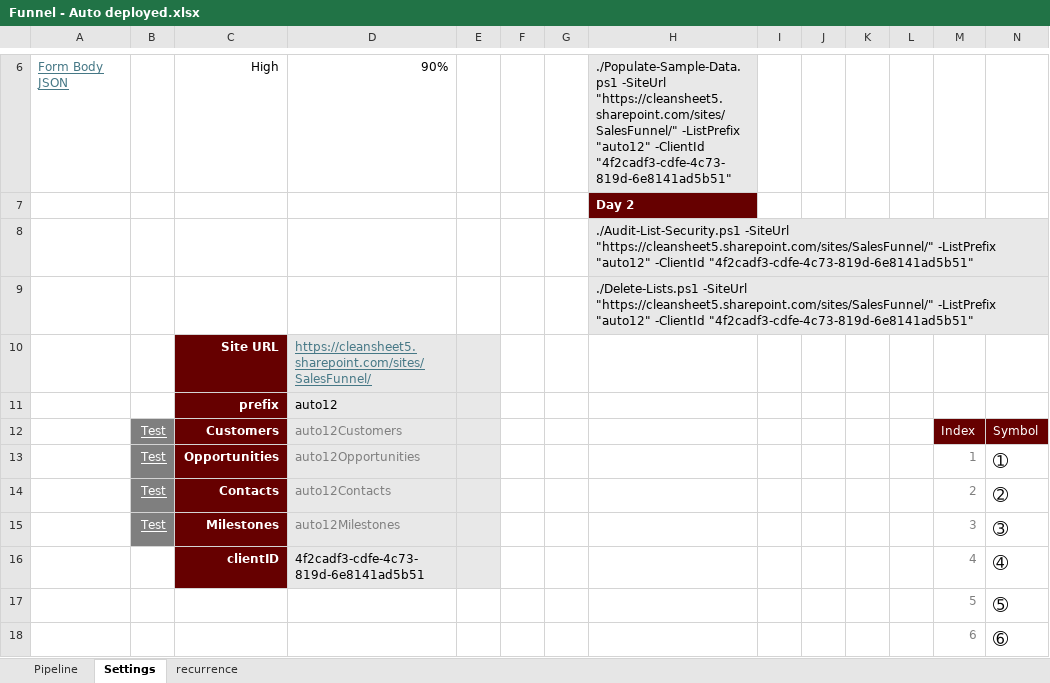
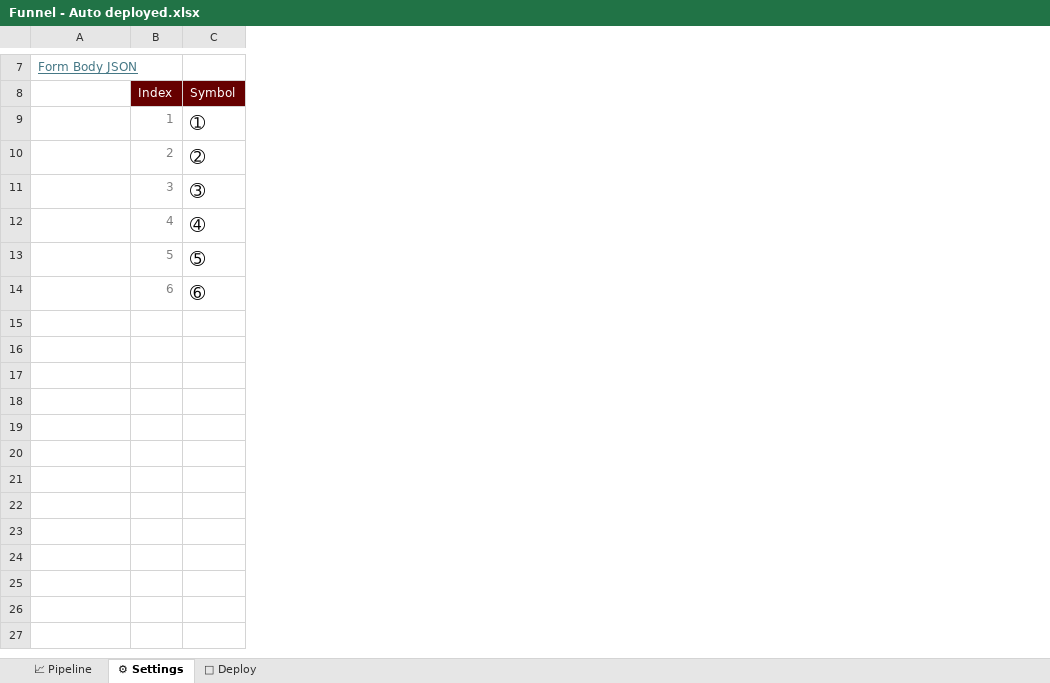
Before and after one commit to pgaljan/funneler, an Excel workbook: frontend/Funnel - Auto deployed.xlsx, sheet ⚙ Settings, drawn as a sheet; only a part is shown, gaps mark what is left out; values as stored, in another font and other column widths than the file's, no borders; table styles not drawn; removed rows and columns are numbered as before the commit, all else as after; rows hold the shown columns only; the diff covers the shown part only; the diff names each change by its address in the sheet, - before the commit and + after, or states it on an @@ line.

```diff
--- a/frontend/Funnel - Auto deployed.xlsx (sheet ⚙ Settings)
+++ b/frontend/Funnel - Auto deployed.xlsx (sheet ⚙ Settings)
-sheet tab: Pipeline
+sheet tab: 📈 Pipeline
-sheet tab: Settings
+sheet tab: ⚙ Settings
@@ sheet tab hidden: recurrence @@
+sheet tab: 🚀 Deploy
-column B, rows 12-15: all Test
-column C, row 6: High; rows 12-16: Customers | Opportunities | Contacts | Milestones | clientID
-column D, row 6: 90%; rows 12-16: auto12Customers | auto12Opportunities | auto12Contacts | auto12Milestones | 4f2cadf3-cdfe-4c73-819d-6e8141ad5b51
-column E, empty
-column F, empty
-column G, empty
-column H, row 6: ./Populate-Sample-Data.ps1 -SiteUrl "https://cleansheet5.sharepoint.com/sites/SalesFunnel/" -ListPrefix "auto12" -ClientId "4f2cadf3-cdfe-4c73-819d-6e8141ad5b51"
-column I, empty
-column J, empty
-column K, empty
-column L, empty
-row 7:  |  |  |  |  |  |  | Day 2
-row 8:  |  |  |  |  |  |  | ./Audit-List-Security.ps1 -SiteUrl "https://cleansheet5.sharepoint.com/sites/SalesFunnel/" -ListPrefix "auto12" -ClientId "4f2cadf3-cdfe-4c73-819d-6e8141ad5b51"
-row 9:  |  |  |  |  |  |  | ./Delete-Lists.ps1 -SiteUrl "https://cleansheet5.sharepoint.com/sites/SalesFunnel/" -ListPrefix "auto12" -ClientId "4f2cadf3-cdfe-4c73-819d-6e8141ad5b51"
-row 10:  |  | Site URL | https://cleansheet5.sharepoint.com/sites/SalesFunnel/
-row 11:  |  | prefix | auto12
```
Also changed, not shown: 1 added row, 8 edited cells and cell formats elsewhere in this sheet, sheet 📈 Pipeline, hidden cells, charts or pictures, 2 other files.
